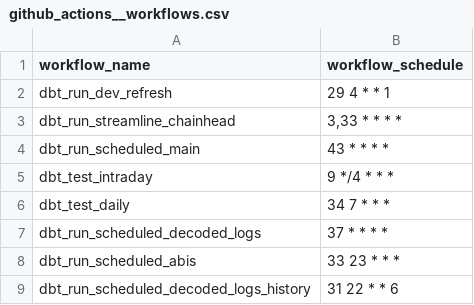
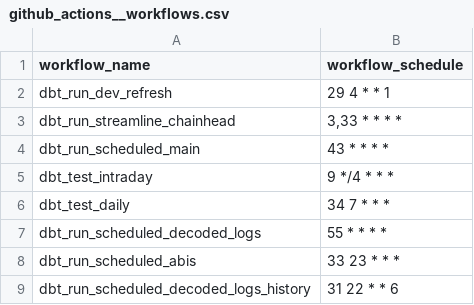
Before and after one commit to FlipsideCrypto/boba-models, a CSV file: data/github_actions__workflows.csv, drawn as a sheet.

Commit message:
update

```diff
--- a/data/github_actions__workflows.csv
+++ b/data/github_actions__workflows.csv
@@ -6,3 +6,3 @@ dbt_test_intraday,"9 */4 * * *"
 dbt_test_daily,"34 7 * * *"
-dbt_run_scheduled_decoded_logs,"37 * * * *"
+dbt_run_scheduled_decoded_logs,"55 * * * *"
 dbt_run_scheduled_abis,"33 23 * * *"
```
